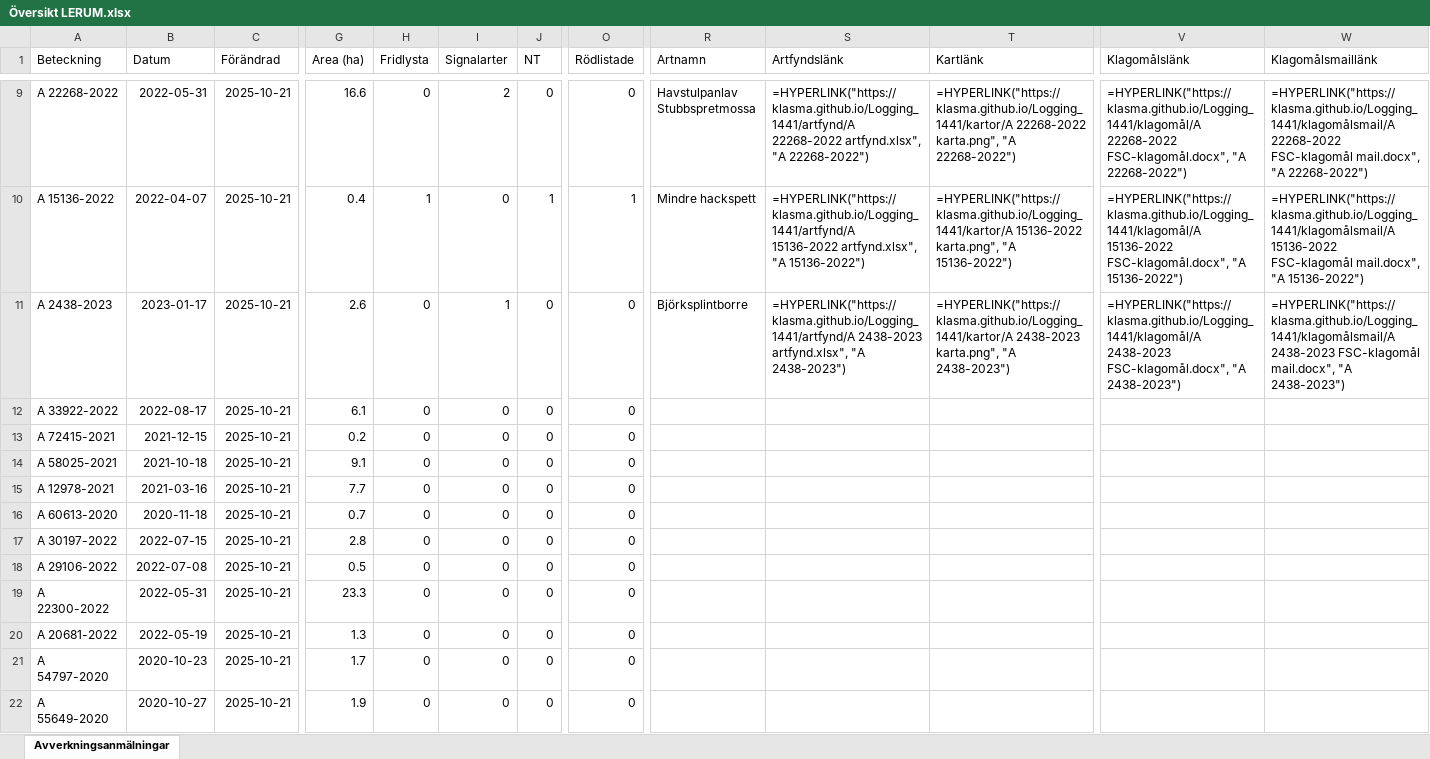
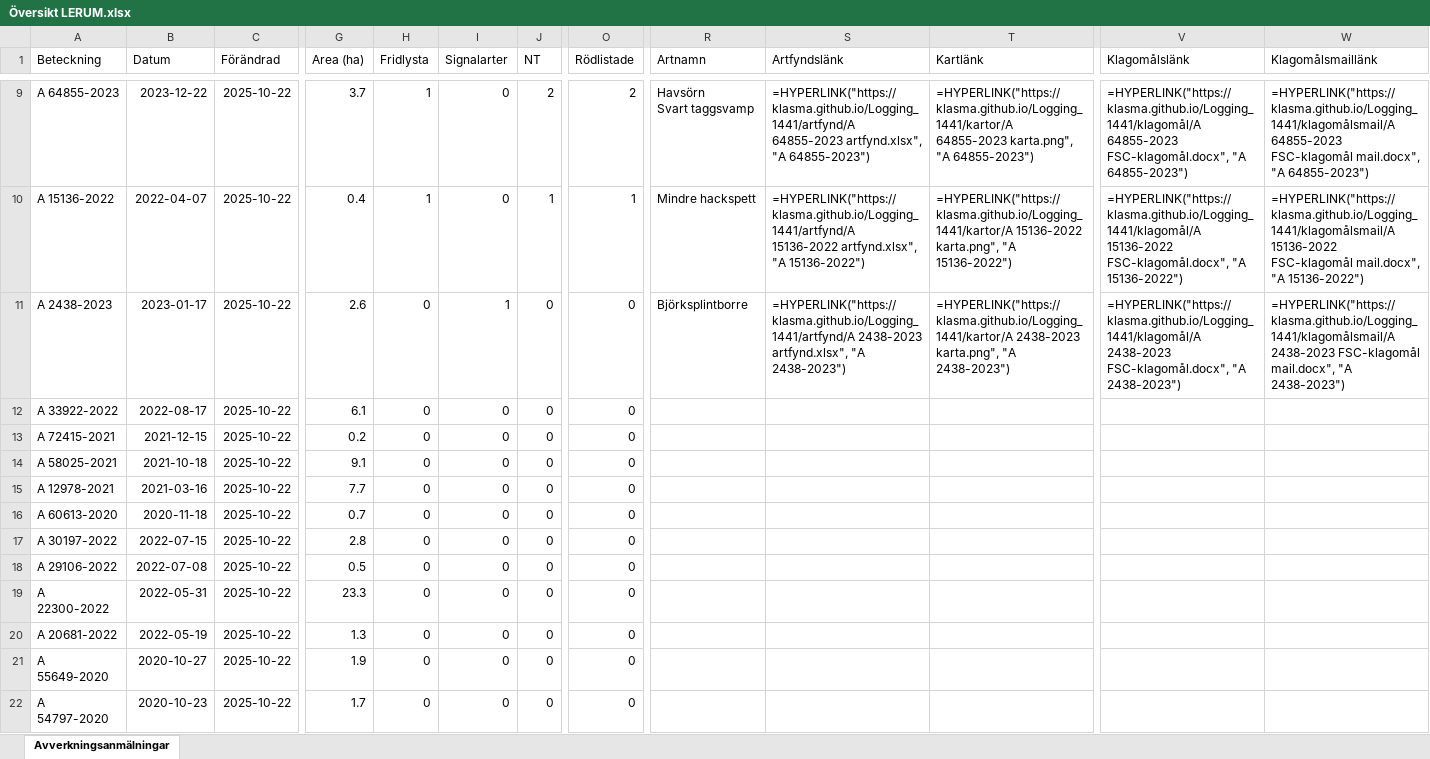
Before and after one commit to klasma/Logging_1441, an Excel workbook: Översikt LERUM.xlsx, sheet Avverkningsanmälningar, drawn as a sheet; only a part is shown, gaps mark what is left out; values as stored, in another font and other column widths than the file's, no borders; formulas without a stored value are shown as written; ↵ is a line break in a cell; the diff covers the shown part only; the diff names each change by its address in the sheet, - before the commit and + after, or states it on an @@ line.

```diff
--- a/Översikt LERUM.xlsx (sheet Avverkningsanmälningar)
+++ b/Översikt LERUM.xlsx (sheet Avverkningsanmälningar)
-A9 (Beteckning): A 22268-2022
+A9 (Beteckning): A 64855-2023
-B9 (Datum): 2022-05-31
+B9 (Datum): 2023-12-22
-C9:C22 (Förändrad): 2025-10-21
+C9:C22 (Förändrad): 2025-10-22
-G9 (Area (ha)): 16.6
+G9 (Area (ha)): 3.7
-H9 (Fridlysta): 0
+H9 (Fridlysta): 1
-I9 (Signalarter): 2
+I9 (Signalarter): 0
-J9 (NT): 0
+J9 (NT): 2
-O9 (Rödlistade): 0
+O9 (Rödlistade): 2
-R9 (Artnamn): Havstulpanlav ↵ Stubbspretmossa
+R9 (Artnamn): Havsörn ↵ Svart taggsvamp
-S9 (Artfyndslänk): =HYPERLINK("https://klasma.github.io/Logging_1441/artfynd/A 22268-2022 artfynd.xlsx", "A 22268-2022")
+S9 (Artfyndslänk): =HYPERLINK("https://klasma.github.io/Logging_1441/artfynd/A 64855-2023 artfynd.xlsx", "A 64855-2023")
-T9 (Kartlänk): =HYPERLINK("https://klasma.github.io/Logging_1441/kartor/A 22268-2022 karta.png", "A 22268-2022")
+T9 (Kartlänk): =HYPERLINK("https://klasma.github.io/Logging_1441/kartor/A 64855-2023 karta.png", "A 64855-2023")
-V9 (Klagomålslänk): =HYPERLINK("https://klasma.github.io/Logging_1441/klagomål/A 22268-2022 FSC-klagomål.docx", "A 22268-2022")
+V9 (Klagomålslänk): =HYPERLINK("https://klasma.github.io/Logging_1441/klagomål/A 64855-2023 FSC-klagomål.docx", "A 64855-2023")
-W9 (Klagomålsmaillänk): =HYPERLINK("https://klasma.github.io/Logging_1441/klagomålsmail/A 22268-2022 FSC-klagomål mail.docx", "A 22268-2022")
+W9 (Klagomålsmaillänk): =HYPERLINK("https://klasma.github.io/Logging_1441/klagomålsmail/A 64855-2023 FSC-klagomål mail.docx", "A 64855-2023")
-A21 (Beteckning): A 54797-2020
+A21 (Beteckning): A 55649-2020
-B21 (Datum): 2020-10-23
+B21 (Datum): 2020-10-27
-G21 (Area (ha)): 1.7
+G21 (Area (ha)): 1.9
-A22 (Beteckning): A 55649-2020
+A22 (Beteckning): A 54797-2020
-B22 (Datum): 2020-10-27
+B22 (Datum): 2020-10-23
-G22 (Area (ha)): 1.9
+G22 (Area (ha)): 1.7
```
Also changed, not shown: 396 edited cells elsewhere in this sheet, artfynd/A 14442-2025 artfynd.xlsx, artfynd/A 22268-2022 artfynd.xlsx, 53 other files.
